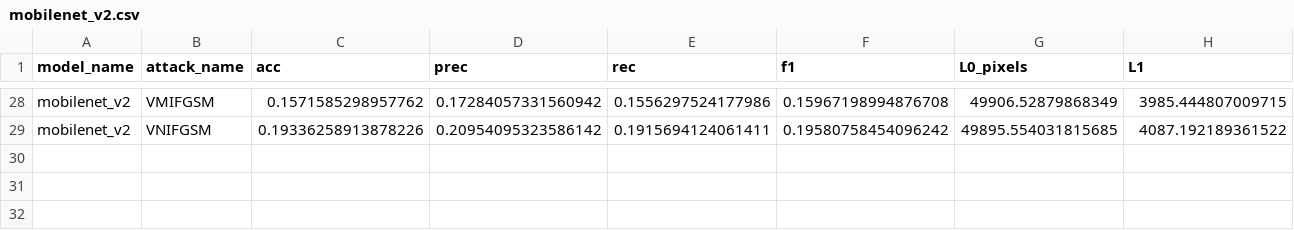
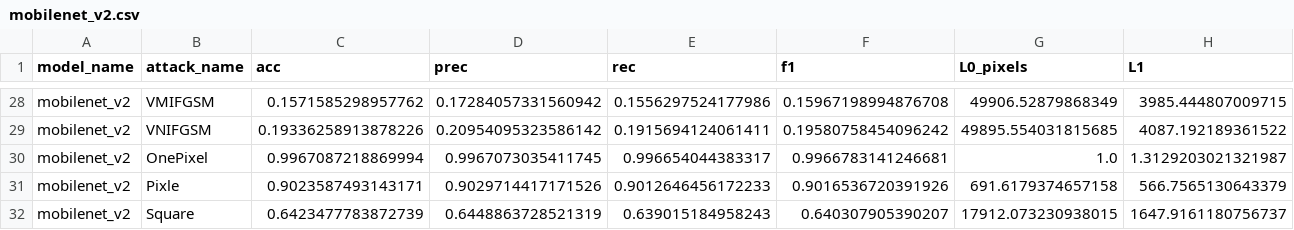
Before and after one commit to BRUT4LxD/sem-vi-code, a CSV file: final_research/results/attacks/progressive/active/mobilenet_v2.csv, drawn as a sheet; only a part is shown, gaps mark what is left out; rows hold the shown columns only; the diff names each change by its address in the sheet, - before the commit and + after, or states it on an @@ line.

Commit message:
Add results

```diff
--- a/final_research/results/attacks/progressive/active/mobilenet_v2.csv
+++ b/final_research/results/attacks/progressive/active/mobilenet_v2.csv
+row 30: mobilenet_v2 | OnePixel | 0.9967087218869994 | 0.9967073035411745 | 0.996654044383317 | 0.9966783141246681 | 1.0 | 1.3129203021321987
+row 31: mobilenet_v2 | Pixle | 0.9023587493143171 | 0.9029714417171526 | 0.9012646456172233 | 0.9016536720391926 | 691.6179374657158 | 566.7565130643379
+row 32: mobilenet_v2 | Square | 0.6423477783872739 | 0.6448863728521319 | 0.639015184958243 | 0.640307905390207 | 17912.073230938015 | 1647.9161180756737
```
Also changed, not shown: 1 other file.
